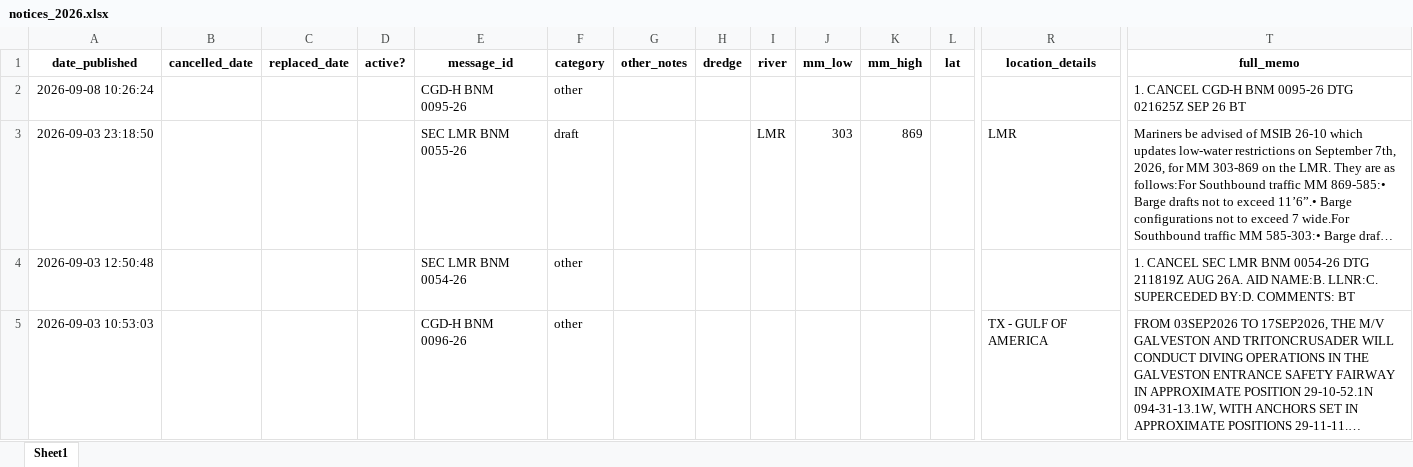
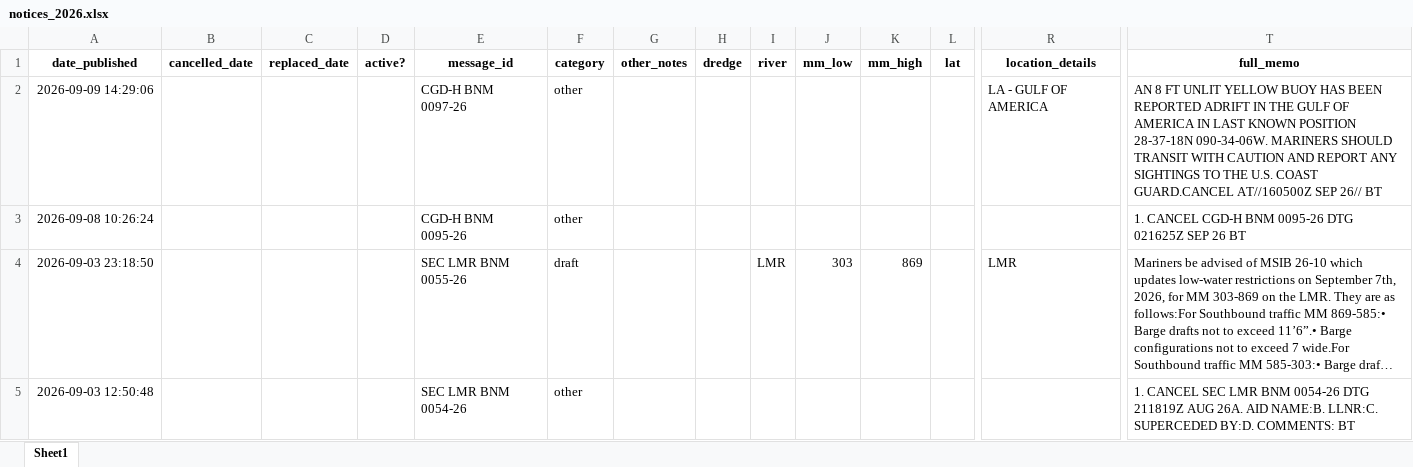
Before and after one commit to mollya610/BargeTransportDashboard, an Excel workbook: notices_2026.xlsx, sheet Sheet1, drawn as a sheet; only a part is shown, gaps mark what is left out; the shorter side is filled out with more unchanged rows; long unchanged cells end in …; values as stored, in another font and other column widths than the file's, no borders; rows hold the shown columns only; the diff names each change by its address in the sheet, - before the commit and + after, or states it on an @@ line.

```diff
--- a/notices_2026.xlsx (sheet Sheet1)
+++ b/notices_2026.xlsx (sheet Sheet1)
+row 2: 2026-09-09 14:29:06 |  |  |  | CGD-H BNM 0097-26 | other |  |  |  |  |  |  | LA - GULF OF AMERICA | AN 8 FT UNLIT YELLOW BUOY HAS BEEN REPORTED ADRIFT IN THE GULF OF AMERICA IN LAST KNOWN POSITION 28-37-18N 090-34-06W. MARINERS SHOULD TRANSIT WITH CAUTION AND REPORT ANY SIGHTINGS TO THE U.S. COAST GUARD.CANCEL AT//160500Z SEP 26// BT
```
Also changed, not shown: 5 other files.
